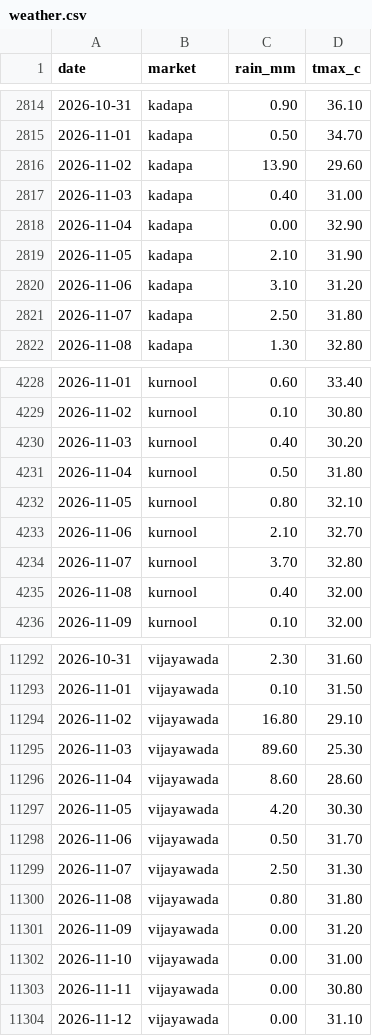
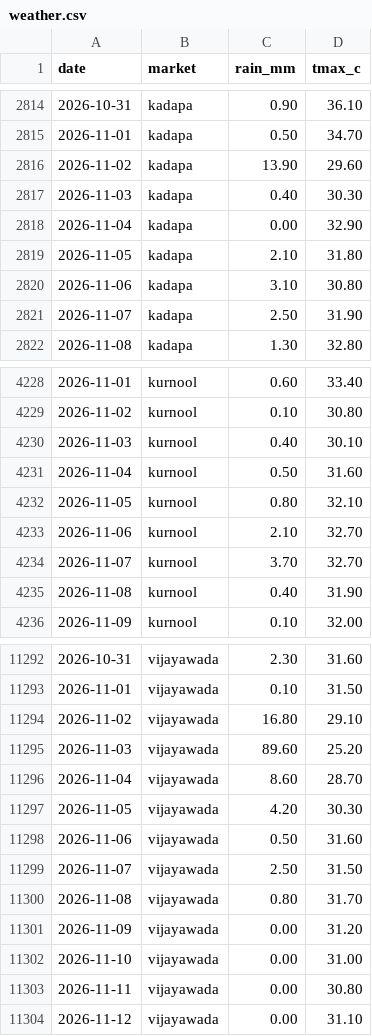
Before and after one commit to DeepakJaggupalli/MandiMitra, a CSV file: data/raw/weather.csv, drawn as a sheet; only a part is shown, gaps mark what is left out; the diff covers the shown part only.

```diff
--- a/data/raw/weather.csv
+++ b/data/raw/weather.csv
@@ -2816,7 +2816,7 @@ date,market,rain_mm,tmax_c
 2026-11-02,kadapa,13.90,29.60
-2026-11-03,kadapa,0.40,31.00
+2026-11-03,kadapa,0.40,30.30
 2026-11-04,kadapa,0.00,32.90
-2026-11-05,kadapa,2.10,31.90
-2026-11-06,kadapa,3.10,31.20
-2026-11-07,kadapa,2.50,31.80
+2026-11-05,kadapa,2.10,31.80
+2026-11-06,kadapa,3.10,30.80
+2026-11-07,kadapa,2.50,31.90
 2026-11-08,kadapa,1.30,32.80
@@ -4229,8 +4229,8 @@ date,market,rain_mm,tmax_c
 2026-11-02,kurnool,0.10,30.80
-2026-11-03,kurnool,0.40,30.20
-2026-11-04,kurnool,0.50,31.80
+2026-11-03,kurnool,0.40,30.10
+2026-11-04,kurnool,0.50,31.60
 2026-11-05,kurnool,0.80,32.10
 2026-11-06,kurnool,2.10,32.70
-2026-11-07,kurnool,3.70,32.80
-2026-11-08,kurnool,0.40,32.00
+2026-11-07,kurnool,3.70,32.70
+2026-11-08,kurnool,0.40,31.90
 2026-11-09,kurnool,0.10,32.00
@@ -11294,8 +11294,8 @@ date,market,rain_mm,tmax_c
 2026-11-02,vijayawada,16.80,29.10
-2026-11-03,vijayawada,89.60,25.30
-2026-11-04,vijayawada,8.60,28.60
+2026-11-03,vijayawada,89.60,25.20
+2026-11-04,vijayawada,8.60,28.70
 2026-11-05,vijayawada,4.20,30.30
-2026-11-06,vijayawada,0.50,31.70
-2026-11-07,vijayawada,2.50,31.30
-2026-11-08,vijayawada,0.80,31.80
+2026-11-06,vijayawada,0.50,31.60
+2026-11-07,vijayawada,2.50,31.50
+2026-11-08,vijayawada,0.80,31.70
 2026-11-09,vijayawada,0.00,31.20
```
Also changed, not shown: 17 edited cells elsewhere in this file, 4 other files.
